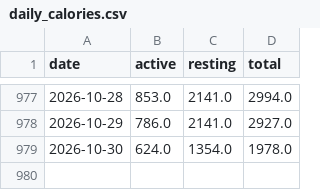
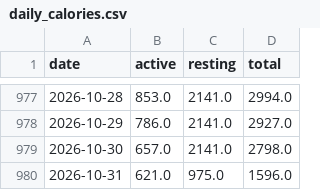
Before and after one commit to mitrovif/garmin-dashboard, a CSV file: data/daily_calories.csv, drawn as a sheet; only a part is shown, gaps mark what is left out.

```diff
--- a/data/daily_calories.csv
+++ b/data/daily_calories.csv
@@ -978,2 +978,3 @@ date,active,resting,total
 2026-10-29,786.0,2141.0,2927.0
-2026-10-30,624.0,1354.0,1978.0
+2026-10-30,657.0,2141.0,2798.0
+2026-10-31,621.0,975.0,1596.0
```
Also changed, not shown: data/activities.csv, 9 other files.
